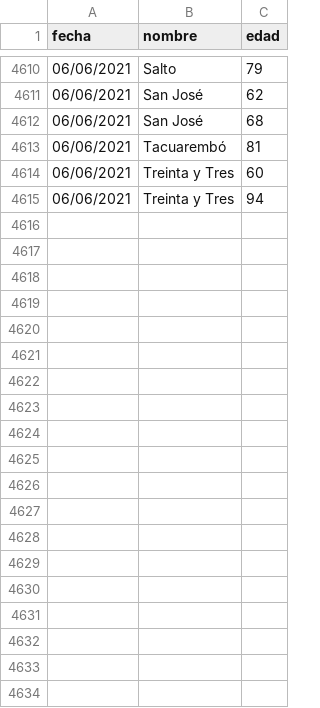
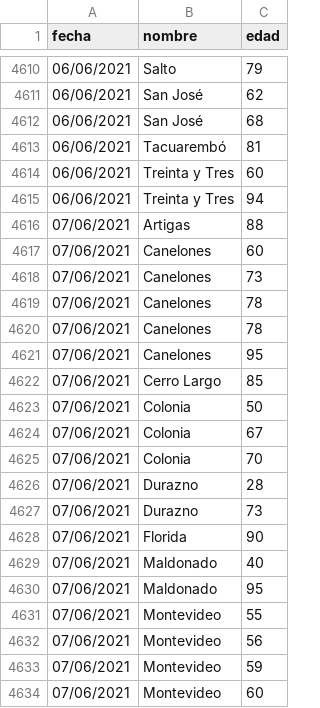
Before and after one commit to GUIAD-COVID/datos-y-visualizaciones-GUIAD, a CSV file: datos/estadisticasUY_fallecimientos.csv, drawn as a sheet; only a part is shown, gaps mark what is left out; the diff covers the shown part only; the diff names each change by its address in the sheet, - before the commit and + after, or states it on an @@ line.

Commit message:
Actualizacion de datos publicos del 2021-06-07

```diff
--- a/datos/estadisticasUY_fallecimientos.csv
+++ b/datos/estadisticasUY_fallecimientos.csv
+row 4616: 07/06/2021 | Artigas | 88
+row 4617: 07/06/2021 | Canelones | 60
+row 4618: 07/06/2021 | Canelones | 73
+row 4619: 07/06/2021 | Canelones | 78
+row 4620: 07/06/2021 | Canelones | 78
+row 4621: 07/06/2021 | Canelones | 95
+row 4622: 07/06/2021 | Cerro Largo | 85
+row 4623: 07/06/2021 | Colonia | 50
+row 4624: 07/06/2021 | Colonia | 67
+row 4625: 07/06/2021 | Colonia | 70
+row 4626: 07/06/2021 | Durazno | 28
+row 4627: 07/06/2021 | Durazno | 73
+row 4628: 07/06/2021 | Florida | 90
+row 4629: 07/06/2021 | Maldonado | 40
+row 4630: 07/06/2021 | Maldonado | 95
+row 4631: 07/06/2021 | Montevideo | 55
+row 4632: 07/06/2021 | Montevideo | 56
+row 4633: 07/06/2021 | Montevideo | 59
+row 4634: 07/06/2021 | Montevideo | 60
```
Also changed, not shown: 33 added rows and 2 moved rows elsewhere in this file, datos/estadisticasUY.csv, datos/estadisticasUY_p7.csv, 5 other files.
